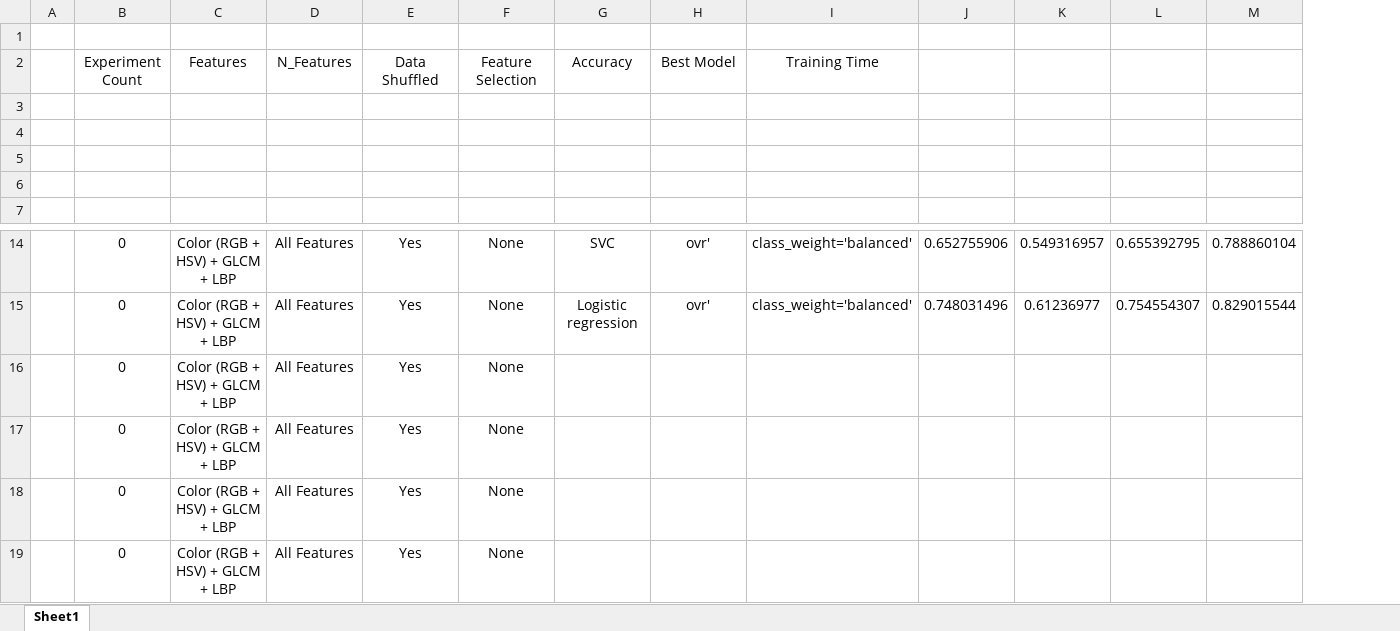
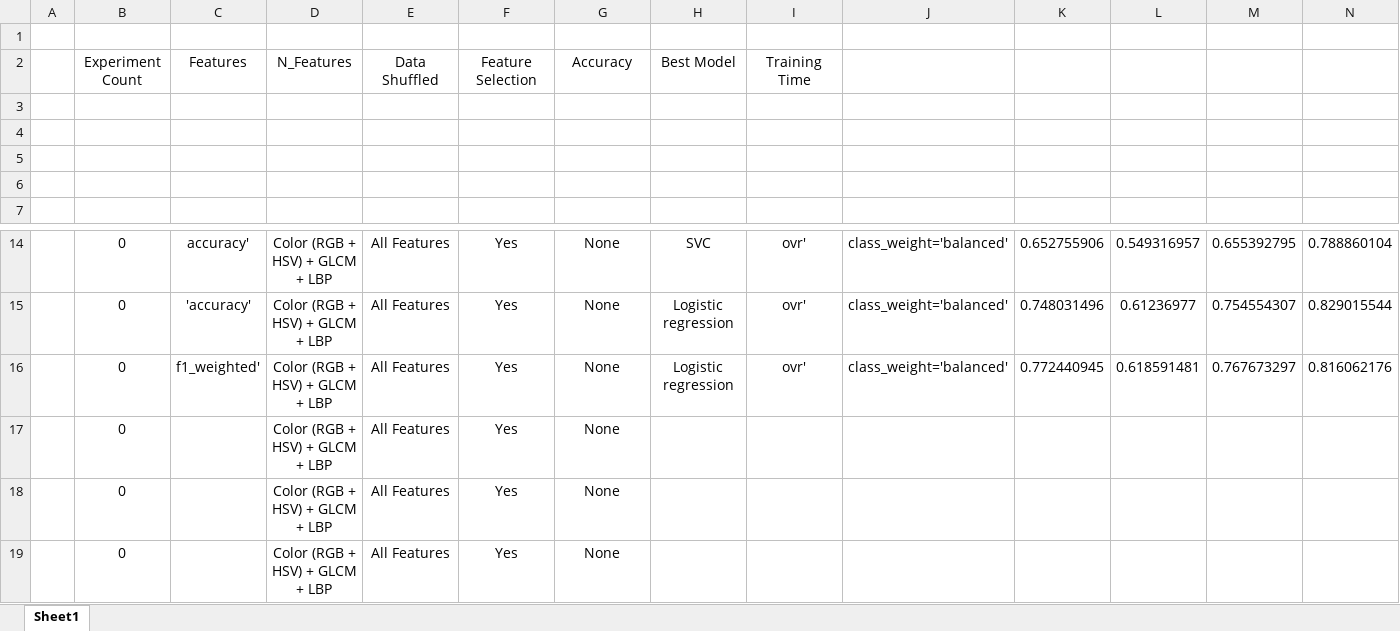
Before and after one commit to lui-alvarez/Melanoma-classification-using-machine-learning, an Excel workbook: output/train_experiments_results - challenge2.xlsx, sheet Sheet1, drawn as a sheet; only a part is shown, gaps mark what is left out; values as stored, in another font and other column widths than the file's, no borders; table styles not drawn; removed rows and columns are numbered as before the commit, all else as after; rows hold the shown columns only; the diff names each change by its address in the sheet, - before the commit and + after, or states it on an @@ line.

Commit message:
changed training metric and LR gridsearch

```diff
--- a/output/train_experiments_results - challenge2.xlsx (sheet Sheet1)
+++ b/output/train_experiments_results - challenge2.xlsx (sheet Sheet1)
+column C, rows 14-15: accuracy' | 'accuracy'
-row 2:  | Experiment Count | Features | N_Features | Data Shuffled | Feature Selection | Accuracy | Best Model | Training Time
+row 2:  | Experiment Count | Features | N_Features | Data Shuffled | Feature Selection | Accuracy | Best Model | Training Time
+row 16:  | 0 | f1_weighted' | Color (RGB + HSV) + GLCM + LBP | All Features | Yes | None | Logistic regression | ovr' | class_weight='balanced' | 0.772440945 | 0.618591481 | 0.767673297 | 0.816062176
-row 19:  | 0 | Color (RGB + HSV) + GLCM + LBP | All Features | Yes | None
```
Also changed, not shown: 1 other file.
